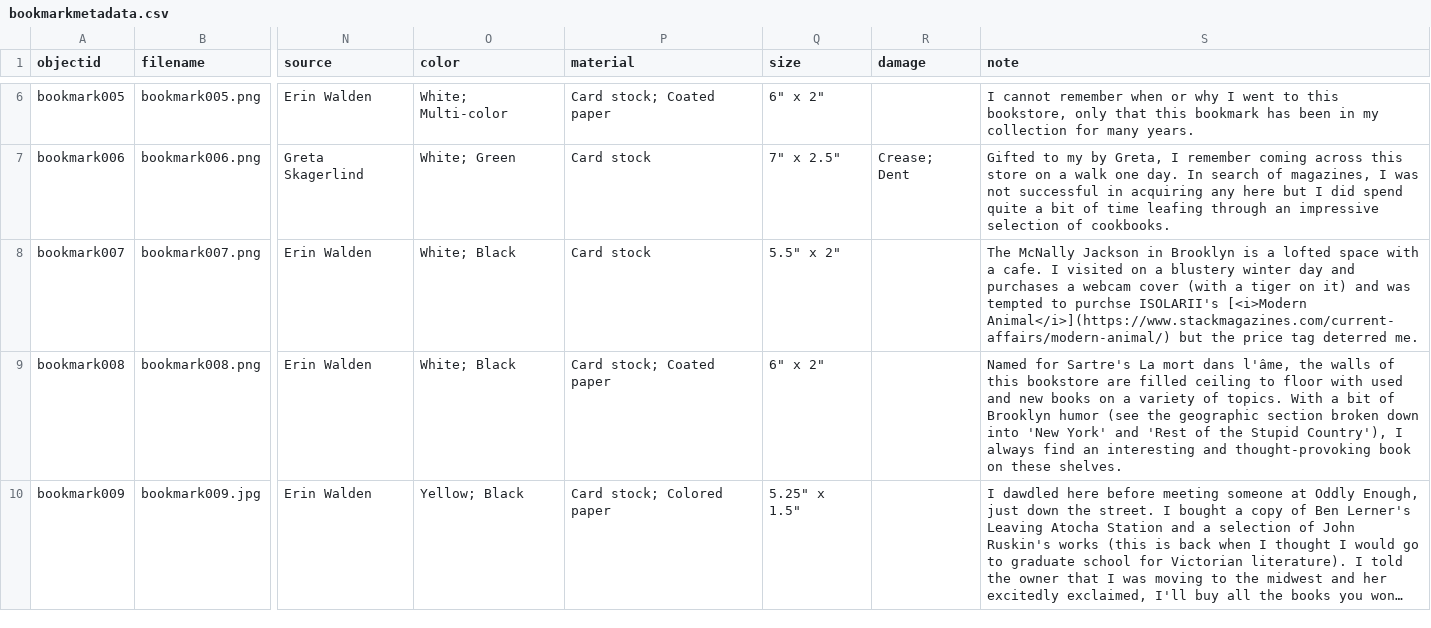
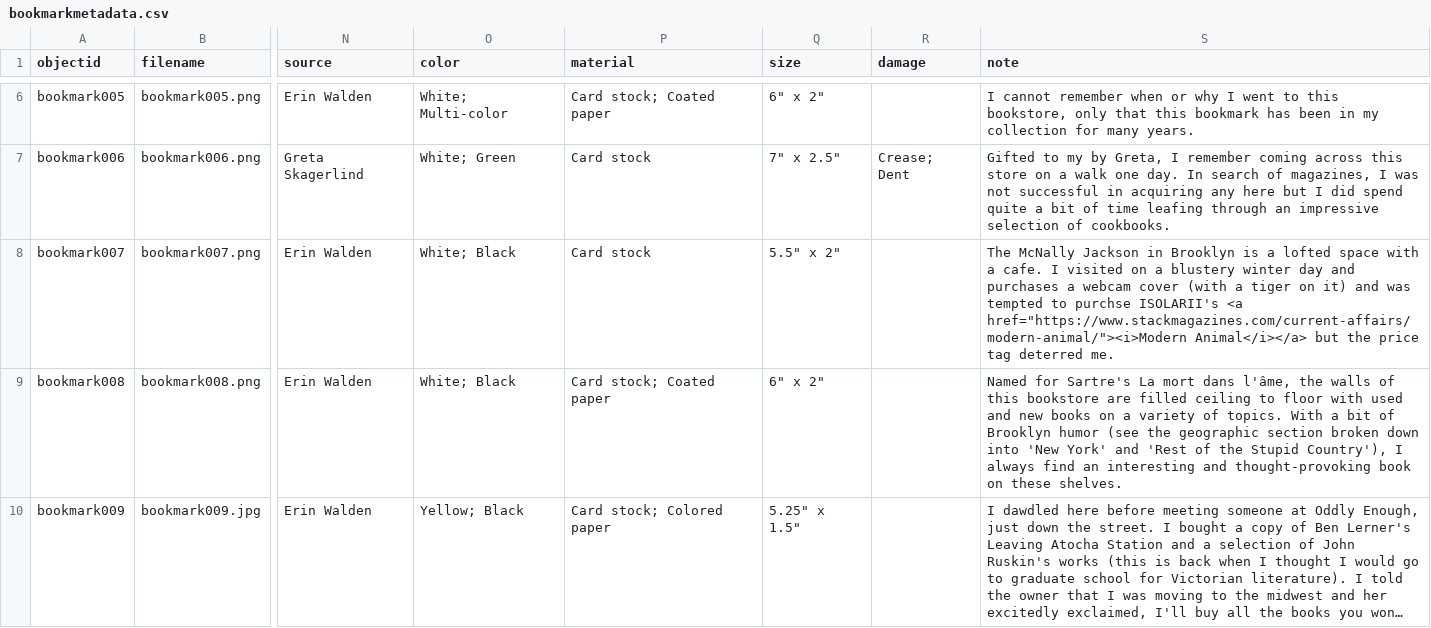
Before and after one commit to erinwalden/bookmarked, a CSV file: _data/bookmarkmetadata.csv, drawn as a sheet; only a part is shown, gaps mark what is left out; long unchanged cells end in …; the diff names each change by its address in the sheet, - before the commit and + after, or states it on an @@ line.

Commit message:
Update bookmarkmetadata.csv

```diff
--- a/_data/bookmarkmetadata.csv
+++ b/_data/bookmarkmetadata.csv
-S8 (note): …purchse ISOLARII's [<i>Modern Animal</i>](https://www.stackmagazines.com/current-affairs/modern-animal/) but the…
+S8 (note): …purchse ISOLARII's <a href="https://www.stackmagazines.com/current-affairs/modern-animal/"><i>Modern Animal</i></a> but the…
```
